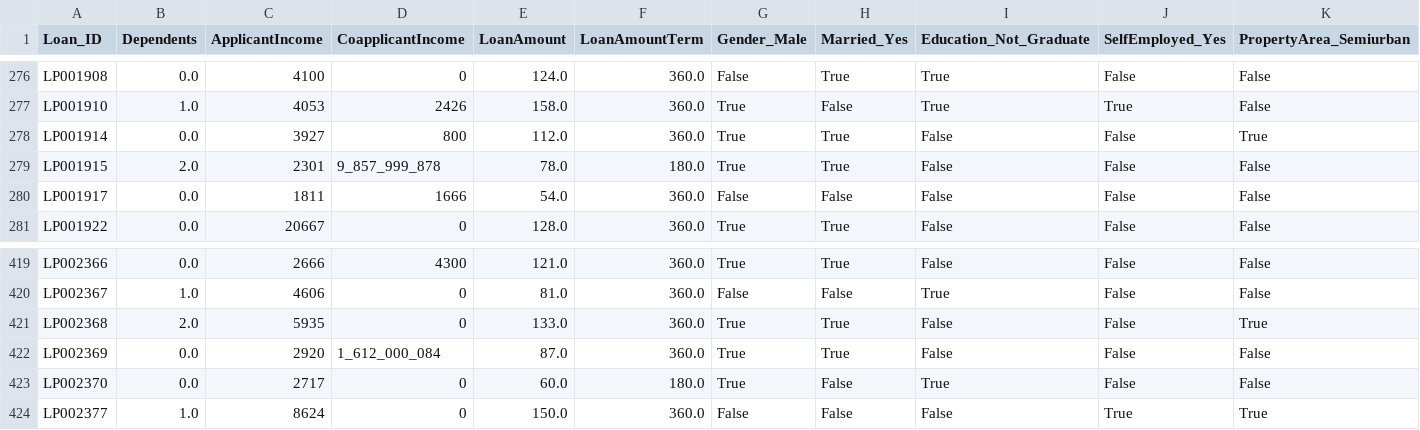
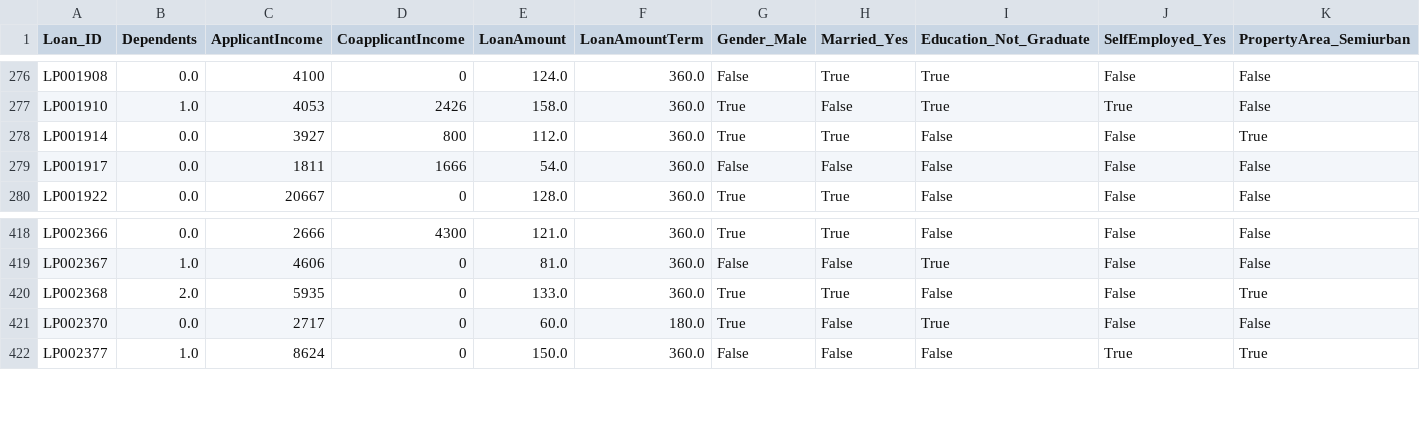
Before and after one commit to sernics02/HomeLoanAproval, a CSV file: homeLoanAproval4.csv, drawn as a sheet; only a part is shown, gaps mark what is left out; rows hold the shown columns only; the diff names each change by its address in the sheet, - before the commit and + after, or states it on an @@ line.

```diff
--- a/homeLoanAproval4.csv
+++ b/homeLoanAproval4.csv
-row 279: LP001915 | 2.0 | 2301 | 9_857_999_878 | 78.0 | 180.0 | True | True | False | False | False
-row 422: LP002369 | 0.0 | 2920 | 1_612_000_084 | 87.0 | 360.0 | True | True | False | False | False
```
Also changed, not shown: homeLoan.csv, homeLoanAproval2.csv, 10 other files.
